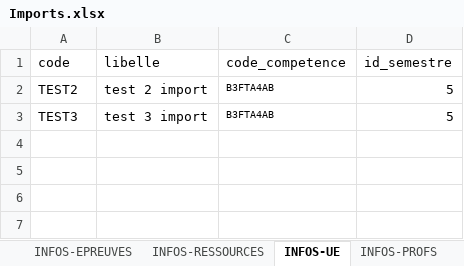
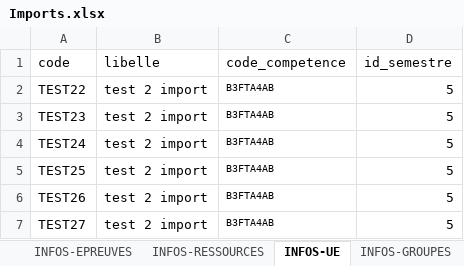
Before and after one commit to NicolasLeymat/SAE_S5_FastNotes, an Excel workbook: Imports.xlsx, sheet INFOS-UE, drawn as a sheet; values as stored, in another font and other column widths than the file's, no borders; the diff names each change by its address in the sheet, - before the commit and + after, or states it on an @@ line.

```diff
--- a/Imports.xlsx (sheet INFOS-UE)
+++ b/Imports.xlsx (sheet INFOS-UE)
+sheet tab: INFOS-GROUPES
-A2 (code): TEST2
+A2 (code): TEST22
-A3 (code): TEST3
+A3 (code): TEST23
-B3 (libelle): test 3 import
+B3 (libelle): test 2 import
+row 4: TEST24 | test 2 import | B3FTA4AB | 5
+row 5: TEST25 | test 2 import | B3FTA4AB | 5
+row 6: TEST26 | test 2 import | B3FTA4AB | 5
+row 7: TEST27 | test 2 import | B3FTA4AB | 5
```
Also changed, not shown: sheet INFOS-EPREUVES, sheet INFOS-PROFS, sheet INFOS-RESSOURCES, sheet INFOS-SEMESTRES, 2 other files.
